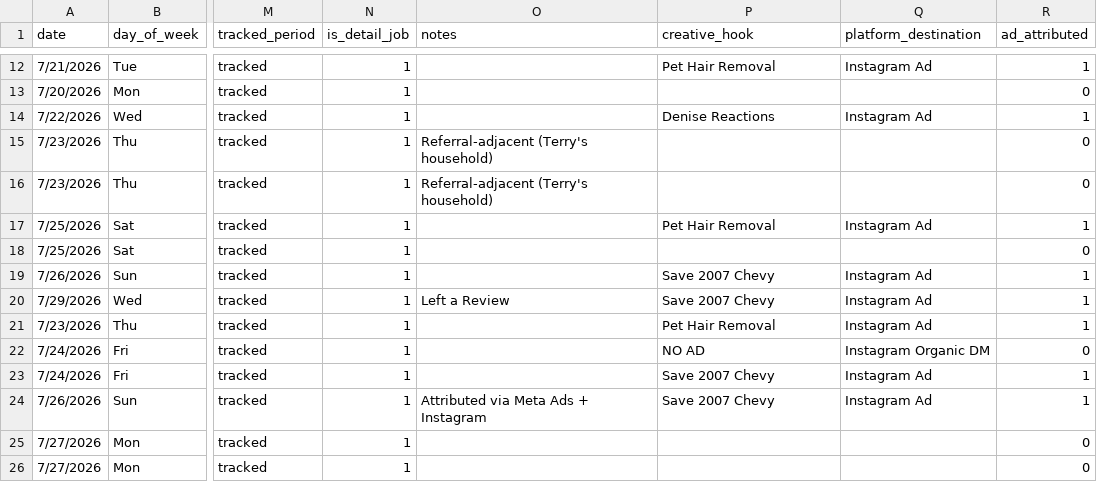
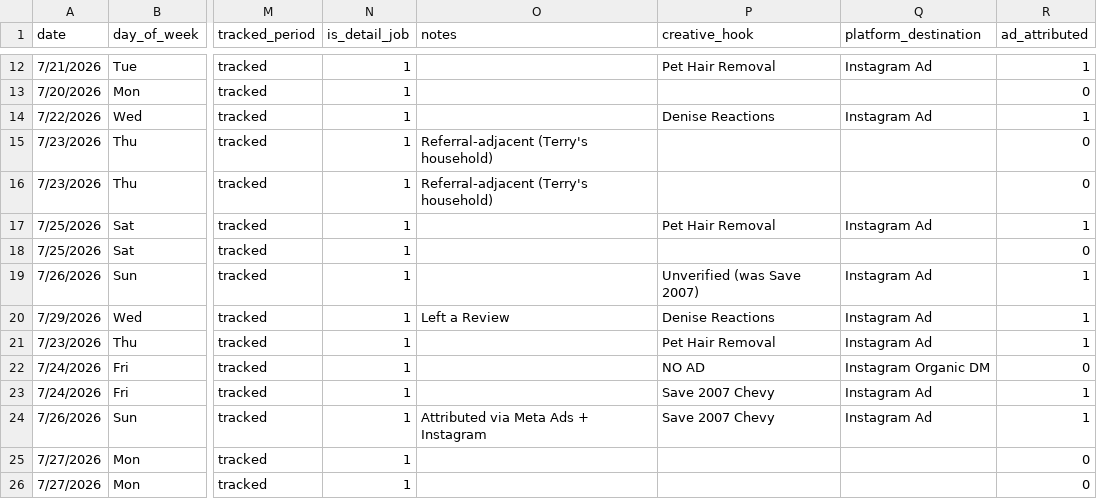
Before and after one commit to castanedaisaac786-byte/inland-analytics, a CSV file: data/job_log.csv, drawn as a sheet; only a part is shown, gaps mark what is left out; the diff names each change by its address in the sheet, - before the commit and + after, or states it on an @@ line.

```diff
--- a/data/job_log.csv
+++ b/data/job_log.csv
-P19 (creative_hook): Save 2007 Chevy
+P19 (creative_hook): Unverified (was Save 2007)
-P20 (creative_hook): Save 2007 Chevy
+P20 (creative_hook): Denise Reactions
```
Also changed, not shown: 2 other files.
